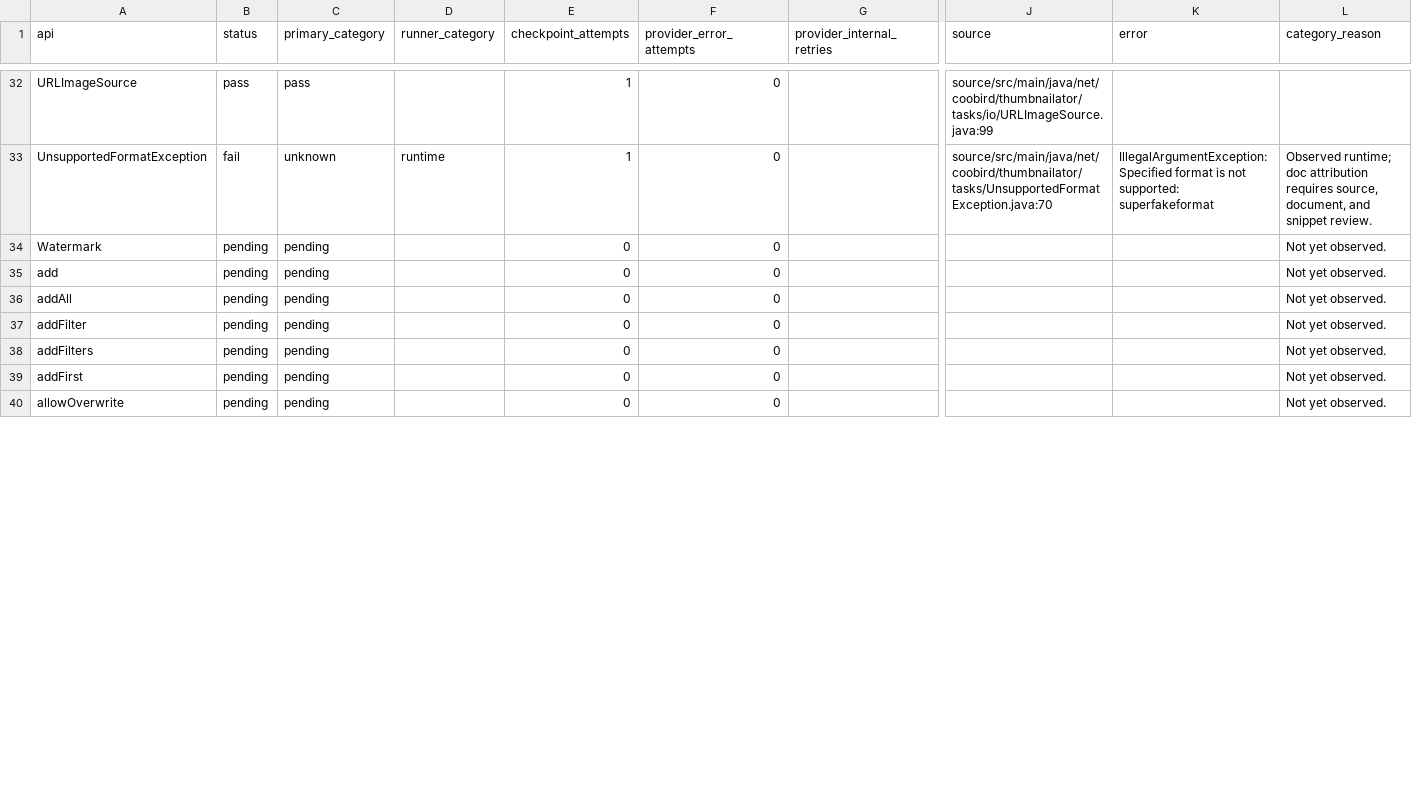
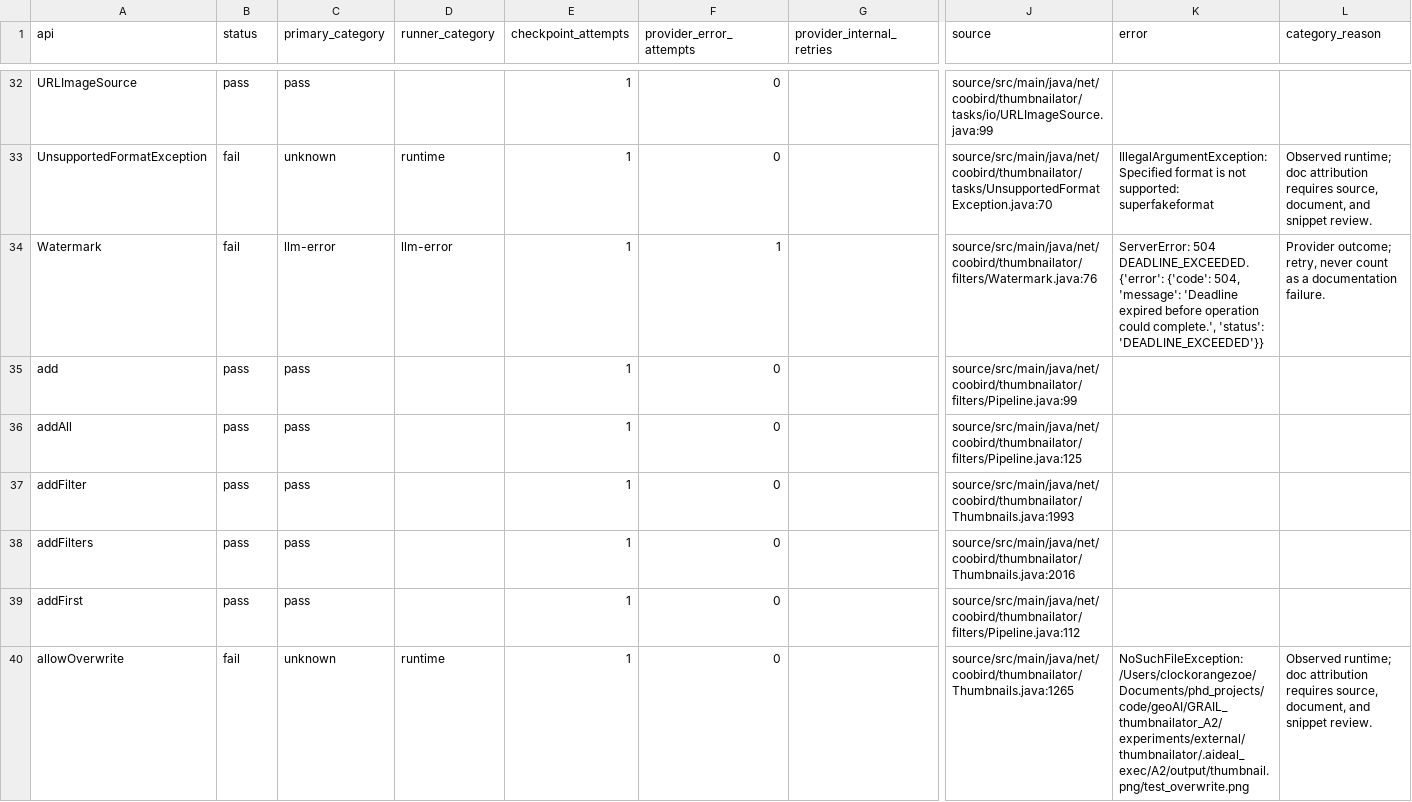
Before and after one commit to ZhuochengShang/GRAIL, a CSV file: experiments/external/overnight_audit/thumbnailator/A2/ledger.csv, drawn as a sheet; only a part is shown, gaps mark what is left out; the diff covers the shown part only; the diff names each change by its address in the sheet, - before the commit and + after, or states it on an @@ line.

Commit message:
Checkpoint overnight attempt and repair evidence

```diff
--- a/experiments/external/overnight_audit/thumbnailator/A2/ledger.csv
+++ b/experiments/external/overnight_audit/thumbnailator/A2/ledger.csv
-B34 (status): pending
+B34 (status): fail
-C34 (primary_category): pending
+C34 (primary_category): llm-error
-D34 (runner_category): (empty)
+D34 (runner_category): llm-error
-E34:E40 (checkpoint_attempts): 0
+E34:E40 (checkpoint_attempts): 1
-F34 (provider_error_attempts): 0
+F34 (provider_error_attempts): 1
-J34 (source): (empty)
+J34 (source): source/src/main/java/net/coobird/thumbnailator/filters/Watermark.java:76
-K34 (error): (empty)
+K34 (error): ServerError: 504 DEADLINE_EXCEEDED. {'error': {'code': 504, 'message': 'Deadline expired before operation could complete.', 'status': 'DEADLINE_EXCEEDED'}}
-L34 (category_reason): Not yet observed.
+L34 (category_reason): Provider outcome; retry, never count as a documentation failure.
-B35:B39 (status): pending
+B35:B39 (status): pass
-C35:C39 (primary_category): pending
+C35:C39 (primary_category): pass
-J35 (source): (empty)
+J35 (source): source/src/main/java/net/coobird/thumbnailator/filters/Pipeline.java:99
-L35:L39 (category_reason): Not yet observed.
+L35:L39 (category_reason): (empty)
-J36 (source): (empty)
+J36 (source): source/src/main/java/net/coobird/thumbnailator/filters/Pipeline.java:125
-J37 (source): (empty)
+J37 (source): source/src/main/java/net/coobird/thumbnailator/Thumbnails.java:1993
-J38 (source): (empty)
+J38 (source): source/src/main/java/net/coobird/thumbnailator/Thumbnails.java:2016
-J39 (source): (empty)
+J39 (source): source/src/main/java/net/coobird/thumbnailator/filters/Pipeline.java:112
-B40 (status): pending
+B40 (status): fail
-C40 (primary_category): pending
+C40 (primary_category): unknown
-D40 (runner_category): (empty)
+D40 (runner_category): runtime
-J40 (source): (empty)
+J40 (source): source/src/main/java/net/coobird/thumbnailator/Thumbnails.java:1265
-K40 (error): (empty)
+K40 (error): NoSuchFileException: /Users/clockorangezoe/Documents/phd_projects/code/geoAI/GRAIL_thumbnailator_A2/experiments/external/thumbnailator/.aideal_exec/A2/output/thumbnail.png/test_overwrite.png
-L40 (category_reason): Not yet observed.
+L40 (category_reason): Observed runtime; doc attribution requires source, document, and snippet review.
```
Also changed, not shown: 133 edited cells elsewhere in this file, experiments/external/overnight_audit/data_validation/thumbnailator/A1/api_test_data.csv, experiments/external/overnight_audit/data_validation/tslearn/A1/api_test_data.csv, 48 other files.
